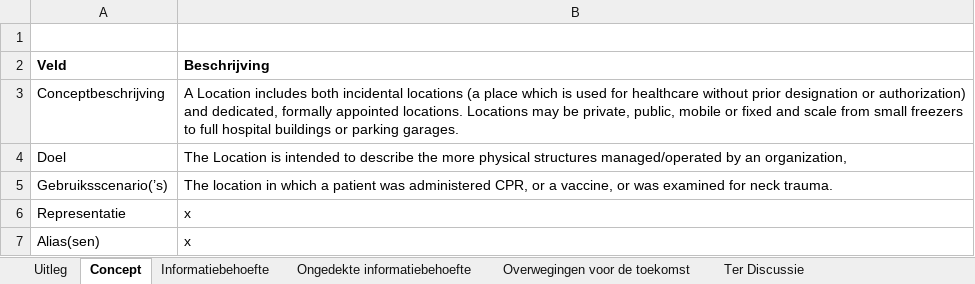
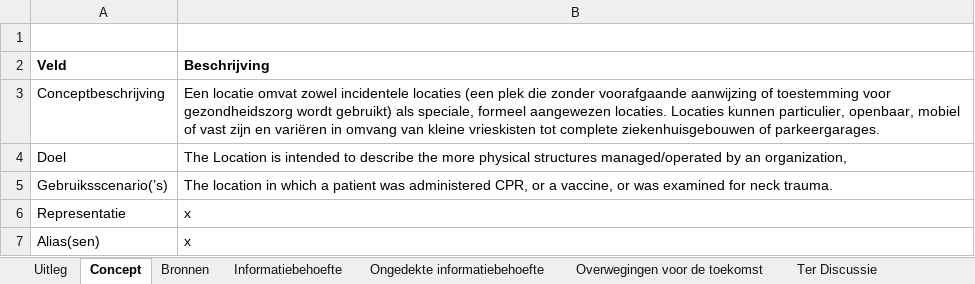
Before and after one commit to Nictiz/GBB-IG, an Excel workbook: input/requirements/Location.xlsx, sheet Concept, drawn as a sheet; only a part is shown; values as stored, in another font and other column widths than the file's, no borders; charts and pictures and table styles not drawn; the diff covers the shown part only; the diff names each change by its address in the sheet, - before the commit and + after, or states it on an @@ line.

Commit message:
Location: refreshed requirements file

```diff
--- a/input/requirements/Location.xlsx (sheet Concept)
+++ b/input/requirements/Location.xlsx (sheet Concept)
+sheet tab: Bronnen
-B3 (Beschrijving): A Location includes both incidental locations (a place which is used for healthcare without prior designation or authorization) and dedicated, formally appointed locations. Locations may be private, public, mobile or fixed and scale from small freezers to full hospital buildings or parking garages.
+B3 (Beschrijving): Een locatie omvat zowel incidentele locaties (een plek die zonder voorafgaande aanwijzing of toestemming voor gezondheidszorg wordt gebruikt) als speciale, formeel aangewezen locaties. Locaties kunnen particulier, openbaar, mobiel of vast zijn en variëren in omvang van kleine vrieskisten tot complete ziekenhuisgebouwen of parkeergarages.
```
Also changed, not shown: 4 edited cells elsewhere in this sheet, sheet Informatiebehoefte, sheet Ongedekte informatiebehoefte, sheet Overwegingen voor de toekomst, sheet Ter Discussie, charts or pictures.
